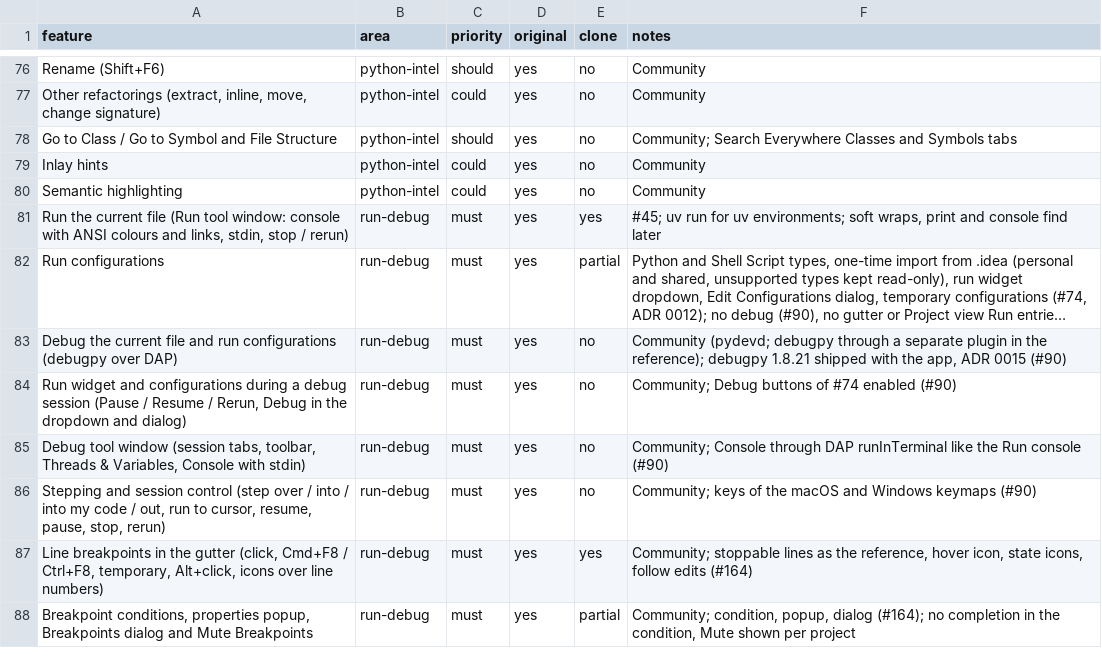
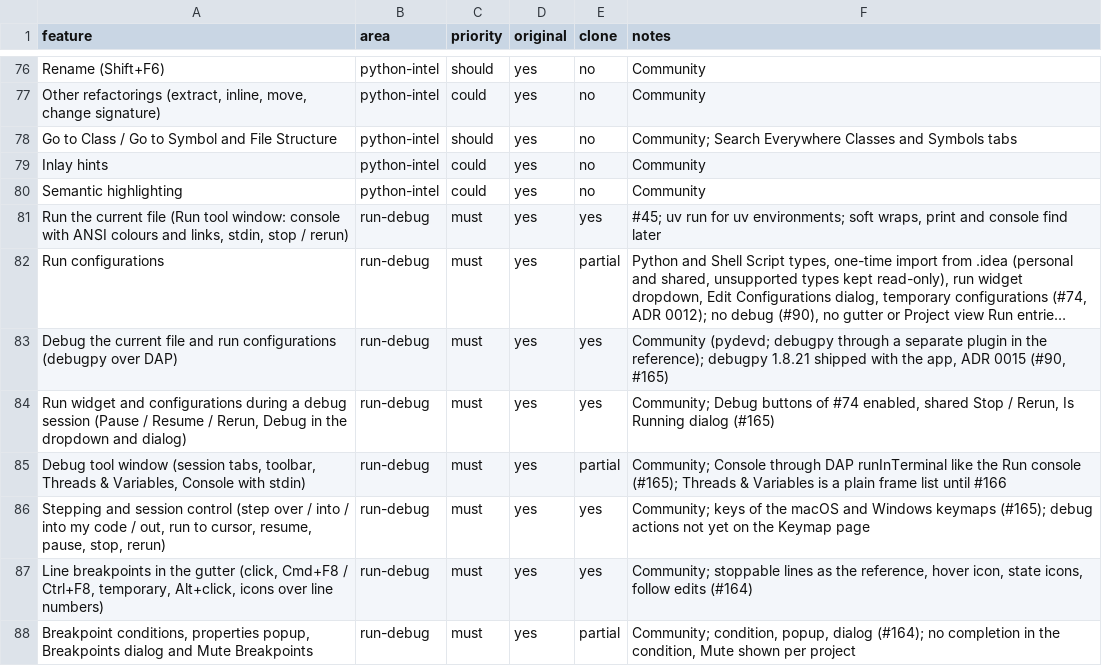
Before and after one commit to caVenikk/pyoxide-ide, a CSV file: replica/features.csv, drawn as a sheet; only a part is shown, gaps mark what is left out; long unchanged cells end in …; the diff names each change by its address in the sheet, - before the commit and + after, or states it on an @@ line.

Commit message:
docs(progress): debug sessions, the Debug tool window and stepping (#165)

```diff
--- a/replica/features.csv
+++ b/replica/features.csv
-E83:E84 (clone): no
+E83:E84 (clone): yes
-F83 (notes): …ADR 0015 (#90)
+F83 (notes): …ADR 0015 (#90, #165)
-F84 (notes): …of #74 enabled (#90)
+F84 (notes): …of #74 enabled, shared Stop / Rerun, Is Running dialog (#165)
-E85 (clone): no
+E85 (clone): partial
-F85 (notes): …Run console (#90)
+F85 (notes): …Run console (#165); Threads & Variables is a plain frame list until #166
-E86 (clone): no
+E86 (clone): yes
-F86 (notes): …Windows keymaps (#90)
+F86 (notes): …Windows keymaps (#165); debug actions not yet on the Keymap page
```
Also changed, not shown: 2 other files.
